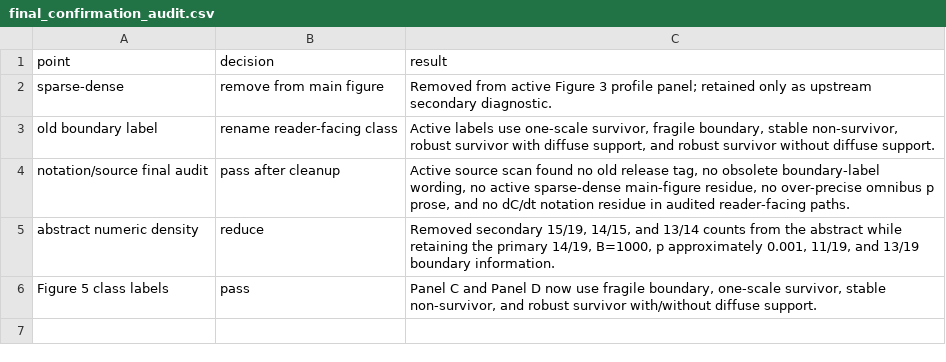
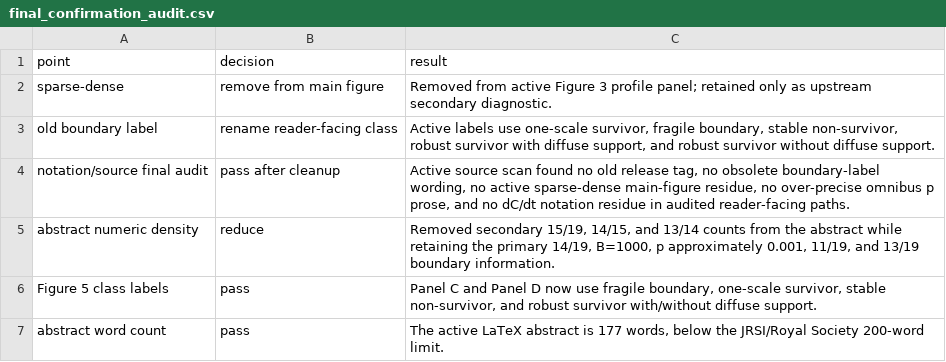
Before and after one commit to Saru1228/midge-swarm-nonaffine-residuals, a CSV file: Output/4158/final_confirmation_audit.csv, drawn as a sheet; the diff names each change by its address in the sheet, - before the commit and + after, or states it on an @@ line.

```diff
--- a/Output/4158/final_confirmation_audit.csv
+++ b/Output/4158/final_confirmation_audit.csv
+row 7: abstract word count | pass | The active LaTeX abstract is 177 words, below the JRSI/Royal Society 200-word limit.
```
Also changed, not shown: RELEASE_MANIFEST.csv, 10 other files.
